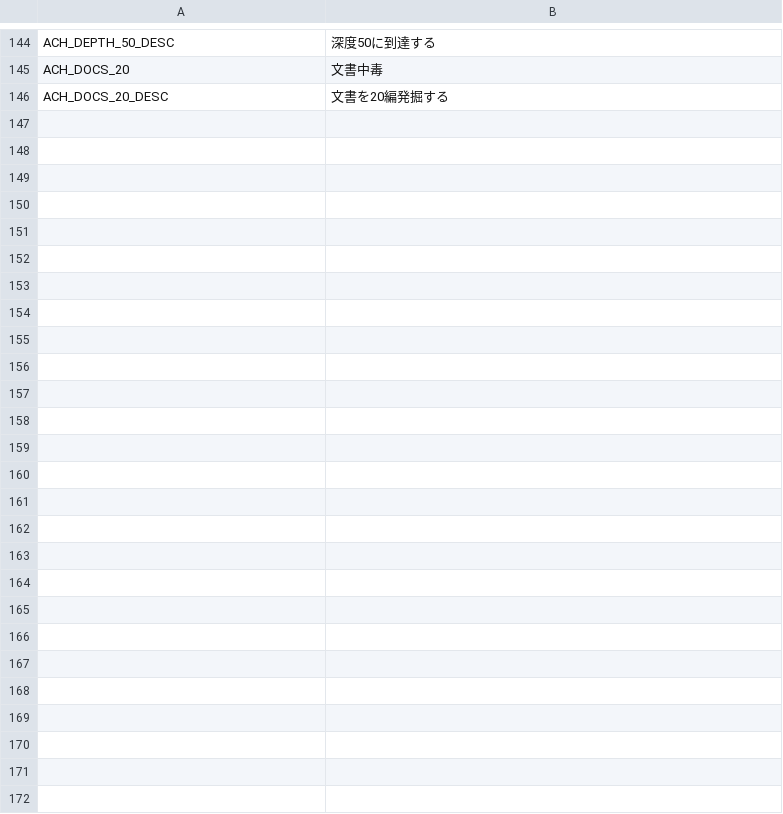
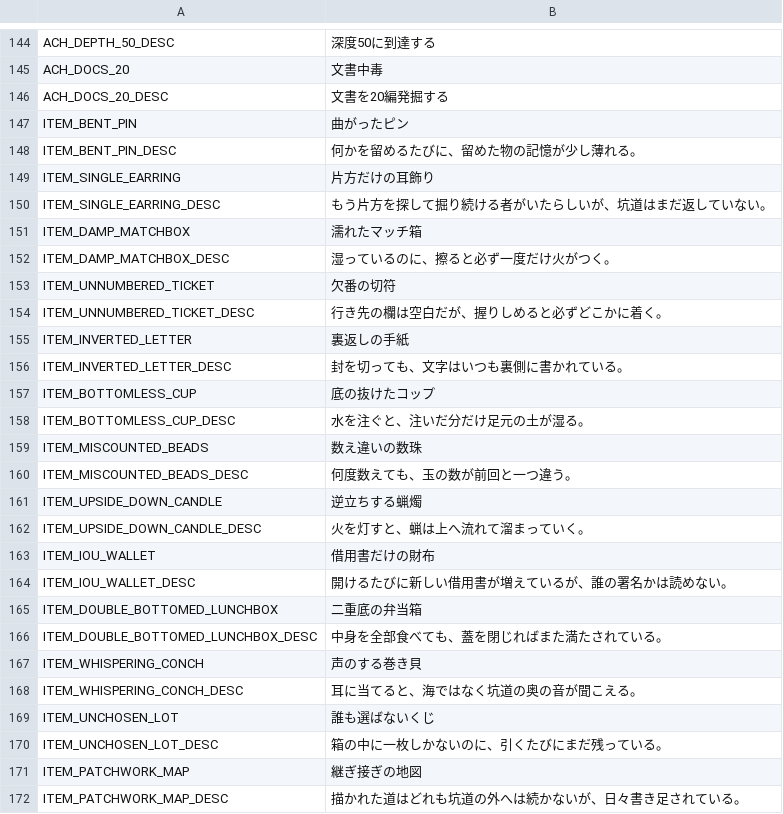
Before and after one commit to jinsei0604/UnderDesk, a CSV file: locale/ja.csv, drawn as a sheet; only a part is shown, gaps mark what is left out; the diff names each change by its address in the sheet, - before the commit and + after, or states it on an @@ line.

Commit message:
Add 13 more collection items (D/C/B rank), 17 to 30 toward the 100-item goal
Same unsettling-humor tone as the existing set. Z/S ranks remain
undefined pending story consultation per CLAUDE.md.

```diff
--- a/locale/ja.csv
+++ b/locale/ja.csv
+row 147: ITEM_BENT_PIN | 曲がったピン
+row 148: ITEM_BENT_PIN_DESC | 何かを留めるたびに、留めた物の記憶が少し薄れる。
+row 149: ITEM_SINGLE_EARRING | 片方だけの耳飾り
+row 150: ITEM_SINGLE_EARRING_DESC | もう片方を探して掘り続ける者がいたらしいが、坑道はまだ返していない。
+row 151: ITEM_DAMP_MATCHBOX | 濡れたマッチ箱
+row 152: ITEM_DAMP_MATCHBOX_DESC | 湿っているのに、擦ると必ず一度だけ火がつく。
+row 153: ITEM_UNNUMBERED_TICKET | 欠番の切符
+row 154: ITEM_UNNUMBERED_TICKET_DESC | 行き先の欄は空白だが、握りしめると必ずどこかに着く。
+row 155: ITEM_INVERTED_LETTER | 裏返しの手紙
+row 156: ITEM_INVERTED_LETTER_DESC | 封を切っても、文字はいつも裏側に書かれている。
+row 157: ITEM_BOTTOMLESS_CUP | 底の抜けたコップ
+row 158: ITEM_BOTTOMLESS_CUP_DESC | 水を注ぐと、注いだ分だけ足元の土が湿る。
+row 159: ITEM_MISCOUNTED_BEADS | 数え違いの数珠
+row 160: ITEM_MISCOUNTED_BEADS_DESC | 何度数えても、玉の数が前回と一つ違う。
+row 161: ITEM_UPSIDE_DOWN_CANDLE | 逆立ちする蝋燭
+row 162: ITEM_UPSIDE_DOWN_CANDLE_DESC | 火を灯すと、蝋は上へ流れて溜まっていく。
+row 163: ITEM_IOU_WALLET | 借用書だけの財布
+row 164: ITEM_IOU_WALLET_DESC | 開けるたびに新しい借用書が増えているが、誰の署名かは読めない。
+row 165: ITEM_DOUBLE_BOTTOMED_LUNCHBOX | 二重底の弁当箱
+row 166: ITEM_DOUBLE_BOTTOMED_LUNCHBOX_DESC | 中身を全部食べても、蓋を閉じればまた満たされている。
+row 167: ITEM_WHISPERING_CONCH | 声のする巻き貝
+row 168: ITEM_WHISPERING_CONCH_DESC | 耳に当てると、海ではなく坑道の奥の音が聞こえる。
+row 169: ITEM_UNCHOSEN_LOT | 誰も選ばないくじ
+row 170: ITEM_UNCHOSEN_LOT_DESC | 箱の中に一枚しかないのに、引くたびにまだ残っている。
+row 171: ITEM_PATCHWORK_MAP | 継ぎ接ぎの地図
+row 172: ITEM_PATCHWORK_MAP_DESC | 描かれた道はどれも坑道の外へは続かないが、日々書き足されている。
```
Also changed, not shown: locale/en.csv, 16 other files.
